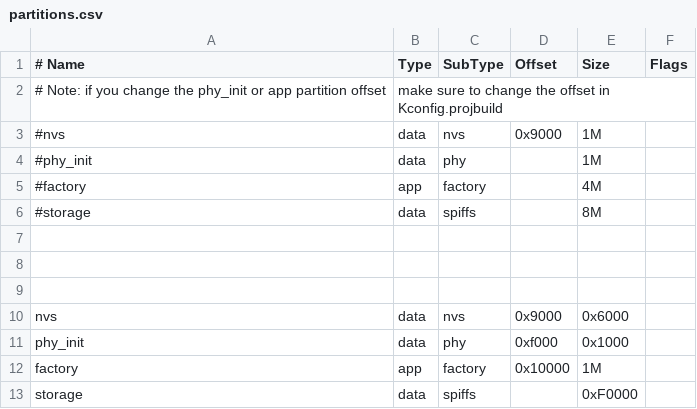
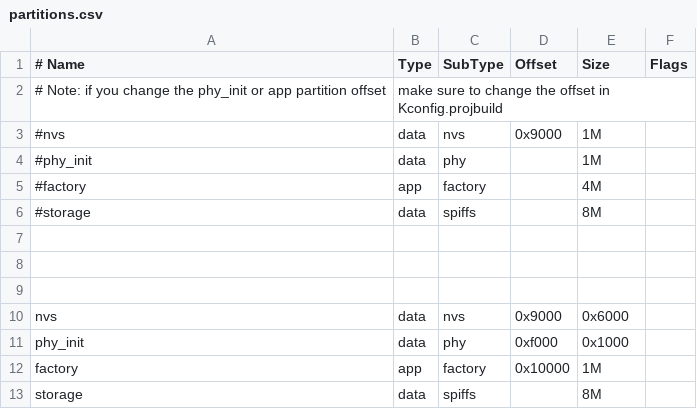
Before and after one commit to gounbeee/COARAMAUSE, a CSV file: COARAMAUSE_INTEGRATED/COARAMAUSE_INTEGRATED/partitions.csv, drawn as a sheet.

Commit message:
INTEGRATED VERSION WORKED

```diff
--- a/COARAMAUSE_INTEGRATED/COARAMAUSE_INTEGRATED/partitions.csv
+++ b/COARAMAUSE_INTEGRATED/COARAMAUSE_INTEGRATED/partitions.csv
@@ -12,2 +12,2 @@ phy_init, data, phy,     0xf000,  0x1000,
 factory,  app,  factory, 0x10000, 1M,
-storage,  data, spiffs,  ,        0xF0000,
+storage,  data, spiffs,  ,        8M,
```
Also changed, not shown: 25 other files.
